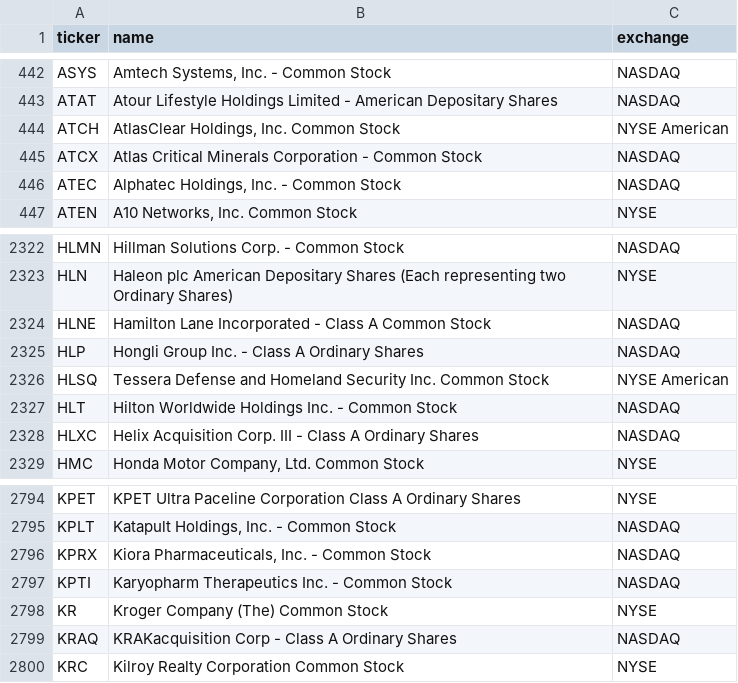
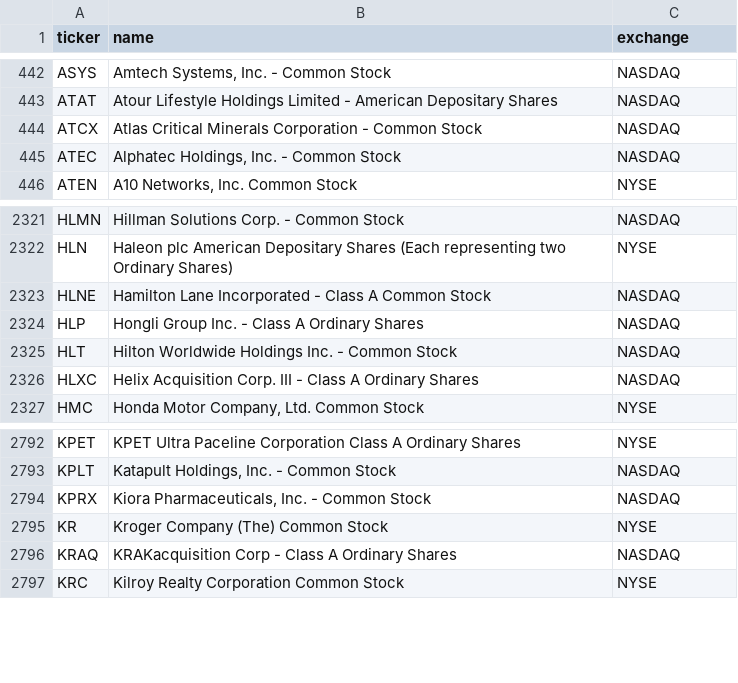
Before and after one commit to cplajha-pixel/stock-screener, a CSV file: output/us_tickers.csv, drawn as a sheet; only a part is shown, gaps mark what is left out; the diff names each change by its address in the sheet, - before the commit and + after, or states it on an @@ line.

```diff
--- a/output/us_tickers.csv
+++ b/output/us_tickers.csv
-row 444: ATCH | AtlasClear Holdings, Inc. Common Stock | NYSE American
-row 2326: HLSQ | Tessera Defense and Homeland Security Inc. Common Stock | NYSE American
-row 2797: KPTI | Karyopharm Therapeutics Inc. - Common Stock | NASDAQ
```
Also changed, not shown: 7 other files.
